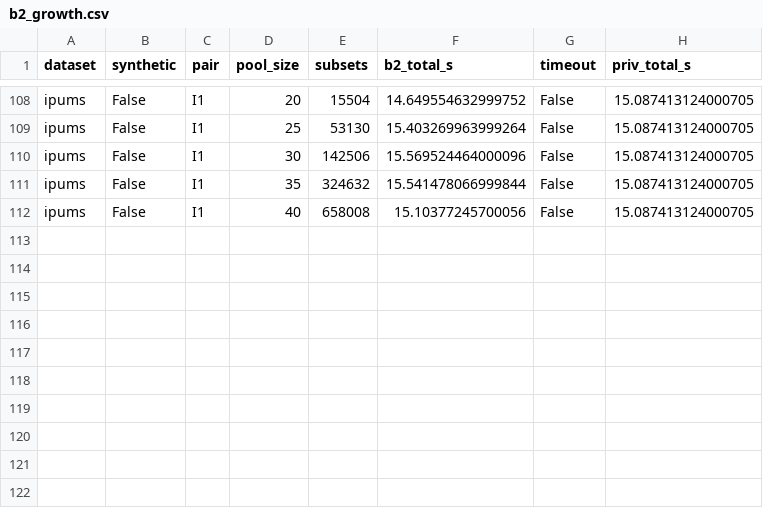
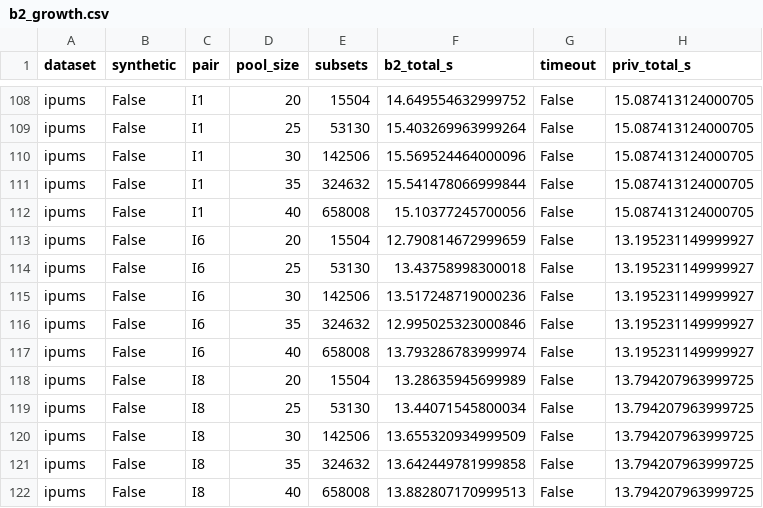
Before and after one commit to alons9911/private_query_explanations, a CSV file: results/e5/raw/b2_growth.csv, drawn as a sheet; only a part is shown, gaps mark what is left out.

```diff
--- a/results/e5/raw/b2_growth.csv
+++ b/results/e5/raw/b2_growth.csv
@@ -112 +112,11 @@ ipums,False,I1,35,324632,15.541478066999844,False,15.087413124000705
 ipums,False,I1,40,658008,15.10377245700056,False,15.087413124000705
+ipums,False,I6,20,15504,12.790814672999659,False,13.195231149999927
+ipums,False,I6,25,53130,13.43758998300018,False,13.195231149999927
+ipums,False,I6,30,142506,13.517248719000236,False,13.195231149999927
+ipums,False,I6,35,324632,12.995025323000846,False,13.195231149999927
+ipums,False,I6,40,658008,13.793286783999974,False,13.195231149999927
+ipums,False,I8,20,15504,13.28635945699989,False,13.794207963999725
+ipums,False,I8,25,53130,13.44071545800034,False,13.794207963999725
+ipums,False,I8,30,142506,13.655320934999509,False,13.794207963999725
+ipums,False,I8,35,324632,13.642449781999858,False,13.794207963999725
+ipums,False,I8,40,658008,13.882807170999513,False,13.794207963999725
```
Also changed, not shown: results/e5/raw/default_point.csv, results/e5/raw/identity.csv, 16 other files.
